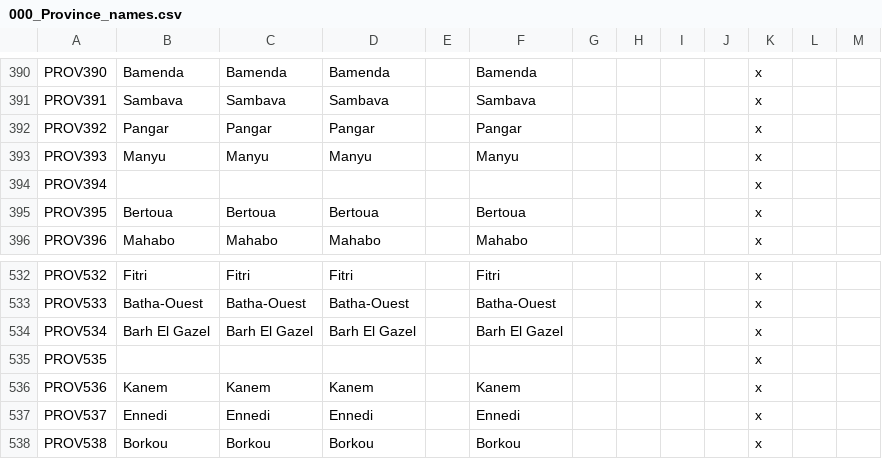
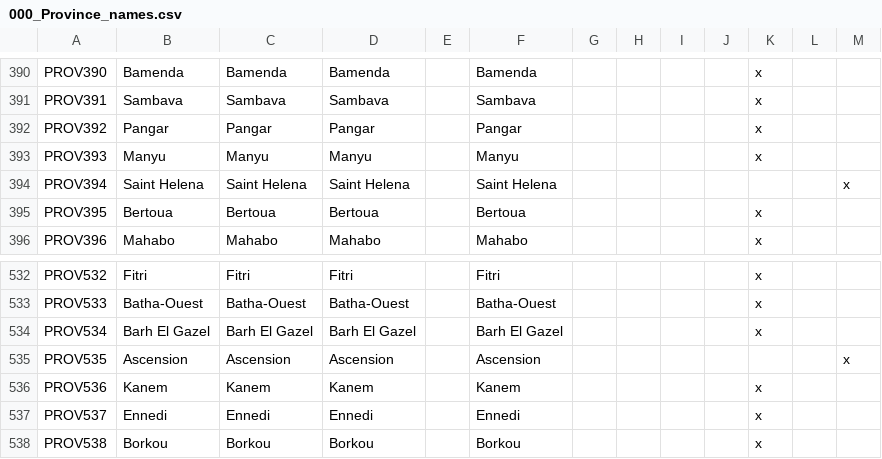
Before and after one commit to Marchingbedlam/After-the-End-Africa, a CSV file: africa/localisation/000_Province_names.csv, drawn as a sheet; only a part is shown, gaps mark what is left out.

```diff
--- a/africa/localisation/000_Province_names.csv
+++ b/africa/localisation/000_Province_names.csv
@@ -393,3 +393,3 @@ PROV392;Pangar;Pangar;Pangar;;Pangar;;;;;x;;
 PROV393;Manyu;Manyu;Manyu;;Manyu;;;;;x;;
-PROV394;;;;;;;;;;x;;
+PROV394;Saint Helena;Saint Helena;Saint Helena;;Saint Helena;;;;;;;x
 PROV395;Bertoua;Bertoua;Bertoua;;Bertoua;;;;;x;;
@@ -534,3 +534,3 @@ PROV533;Batha-Ouest;Batha-Ouest;Batha-Ouest;;Batha-Ouest;;;;;x;;
 PROV534;Barh El Gazel;Barh El Gazel;Barh El Gazel;;Barh El Gazel;;;;;x;;
-PROV535;;;;;;;;;;x;;
+PROV535;Ascension;Ascension;Ascension;;Ascension;;;;;;;x
 PROV536;Kanem;Kanem;Kanem;;Kanem;;;;;x;;
```
Also changed, not shown: africa/map/definition.csv, 11 other files.
